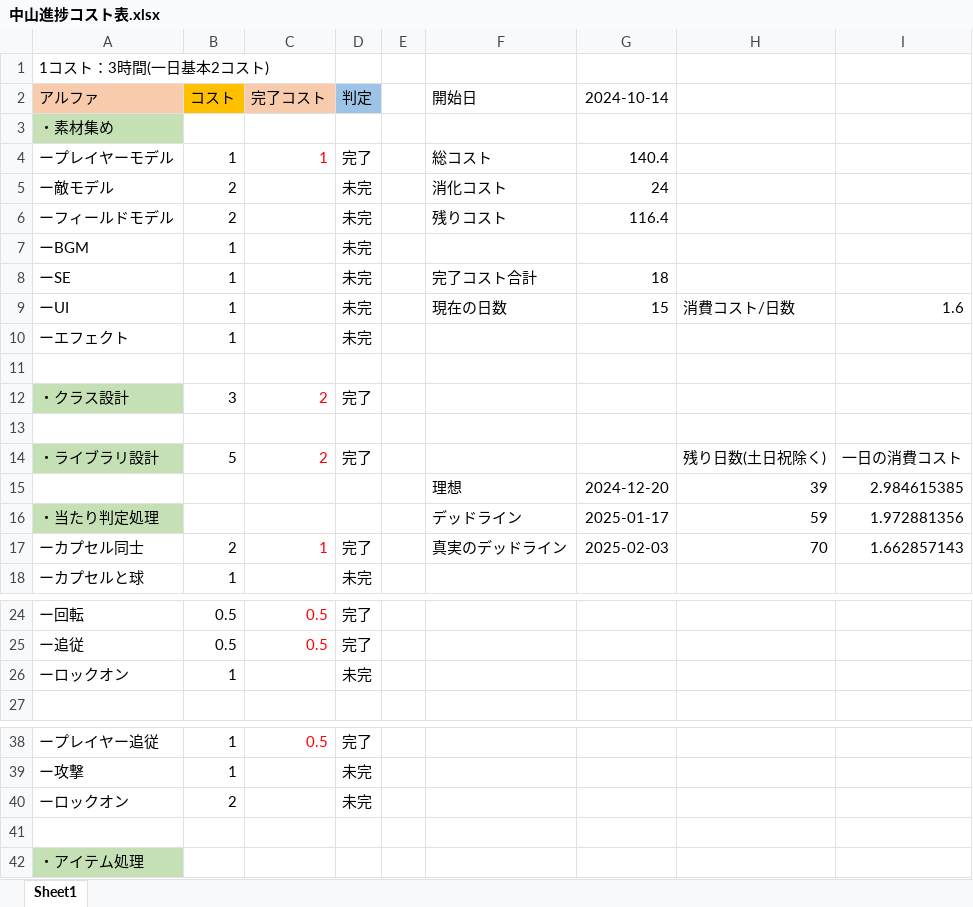
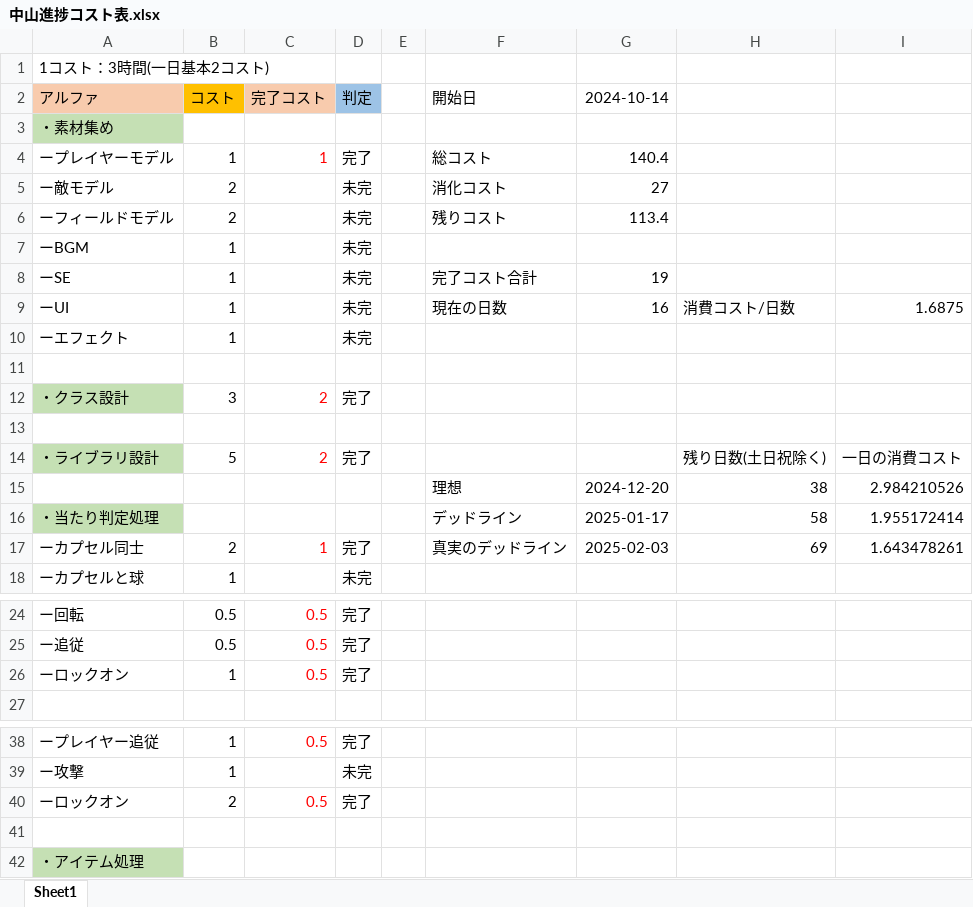
Before and after one commit to Jashinn617/MyGame, an Excel workbook: DecorateArma/中山進捗コスト表.xlsx, sheet Sheet1, drawn as a sheet; only a part is shown, gaps mark what is left out; values as stored, in another font and other column widths than the file's, no borders; the diff names each change by its address in the sheet, - before the commit and + after, or states it on an @@ line.

```diff
--- a/DecorateArma/中山進捗コスト表.xlsx (sheet Sheet1)
+++ b/DecorateArma/中山進捗コスト表.xlsx (sheet Sheet1)
-G5 (2024-10-14): 24
+G5 (2024-10-14): 27
-G6 (2024-10-14): 116.4
+G6 (2024-10-14): 113.4
-G8 (2024-10-14): 18
+G8 (2024-10-14): 19
-G9 (2024-10-14): 15
+G9 (2024-10-14): 16
-I9: 1.6
+I9: 1.6875
-H15: 39
+H15: 38
-I15: 2.984615385
+I15: 2.984210526
-H16: 59
+H16: 58
-I16: 1.972881356
+I16: 1.955172414
-H17: 70
+H17: 69
-I17: 1.662857143
+I17: 1.643478261
-C26 (完了コスト): (empty)
+C26 (完了コスト): 0.5
-D26 (判定): 未完
+D26 (判定): 完了
-C40 (完了コスト): (empty)
+C40 (完了コスト): 0.5
-D40 (判定): 未完
+D40 (判定): 完了
```
Also changed, not shown: 5 other files.
